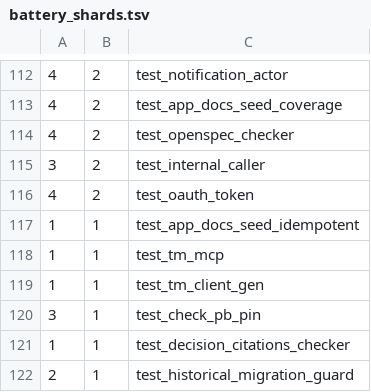
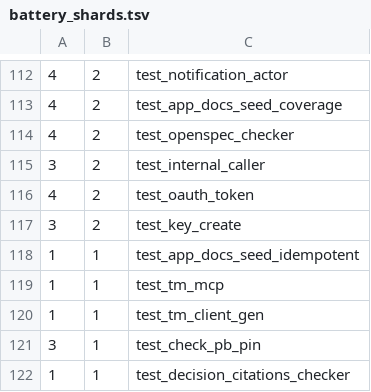
Before and after one commit to hsb3/task-manager-backend, a TSV file: scripts/battery_shards.tsv, drawn as a sheet; only a part is shown, gaps mark what is left out; the shorter side is filled out with more unchanged rows; the diff names each change by its address in the sheet, - before the commit and + after, or states it on an @@ line.

```diff
--- a/scripts/battery_shards.tsv
+++ b/scripts/battery_shards.tsv
+row 117: 3 | 2 | test_key_create
```
Also changed, not shown: 20 other files.
